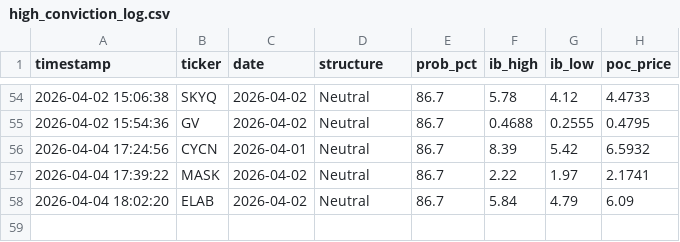
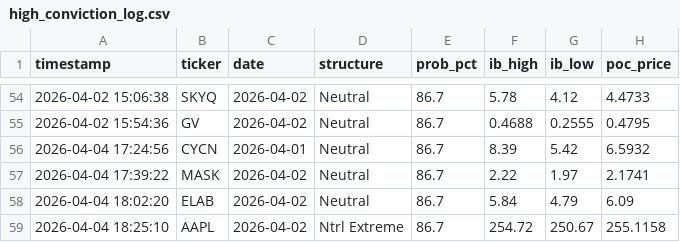
Before and after one commit to rickeybev3-afk/edgeiq, a CSV file: high_conviction_log.csv, drawn as a sheet; only a part is shown, gaps mark what is left out; the diff names each change by its address in the sheet, - before the commit and + after, or states it on an @@ line.

```diff
--- a/high_conviction_log.csv
+++ b/high_conviction_log.csv
+row 59: 2026-04-04 18:25:10 | AAPL | 2026-04-02 | Ntrl Extreme | 86.7 | 254.72 | 250.67 | 255.1158
```
Also changed, not shown: 2 other files.
